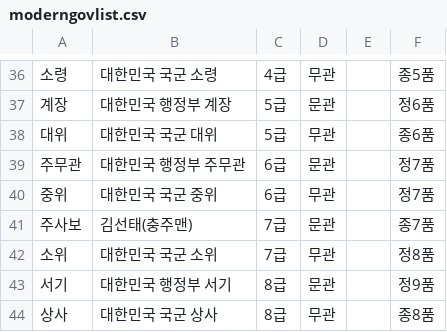
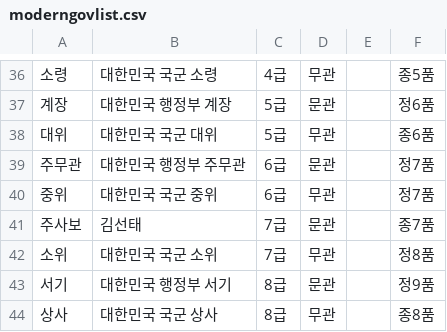
Before and after one commit to YoungHoney/cauCapstone1, a CSV file: back/src/main/resources/rawdata/moderngov/moderngovlist.csv, drawn as a sheet; only a part is shown, gaps mark what is left out.

```diff
--- a/back/src/main/resources/rawdata/moderngov/moderngovlist.csv
+++ b/back/src/main/resources/rawdata/moderngov/moderngovlist.csv
@@ -40,3 +40,3 @@
 중위,대한민국 국군 중위,6급,무관,,정7품
-주사보,김선태(충주맨),7급,문관,,종7품
+주사보,김선태,7급,문관,,종7품
 소위,대한민국 국군 소위,7급,무관,,정8품
```
Also changed, not shown: 6 other files.
